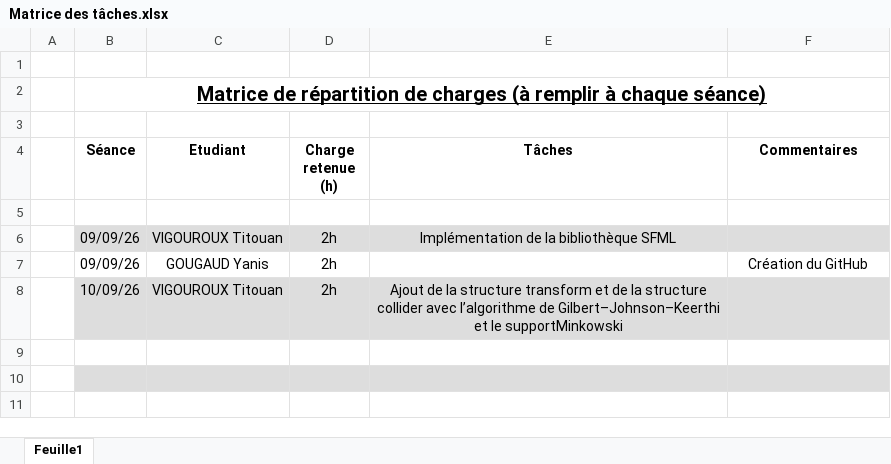
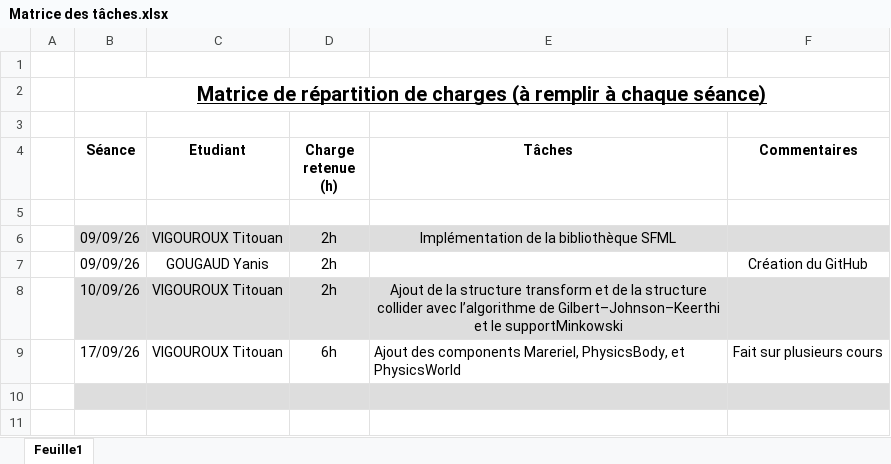
Before and after one commit to yanisgougaud/moteurJeu2D, an Excel workbook: Matrice des tâches.xlsx, sheet Feuille1, drawn as a sheet; only a part is shown; values as stored, in another font and other column widths than the file's, no borders; the diff names each change by its address in the sheet, - before the commit and + after, or states it on an @@ line.

Commit message:
Ajout des tâches dans la matrice des tâches
- Ajout des tâches dans la matrice des tâches

```diff
--- a/Matrice des tâches.xlsx (sheet Feuille1)
+++ b/Matrice des tâches.xlsx (sheet Feuille1)
-row 9: (empty)
+row 9:  | 17/09/26 | VIGOUROUX Titouan | 6h | Ajout des components Mareriel, PhysicsBody, et PhysicsWorld | Fait sur plusieurs cours
```
